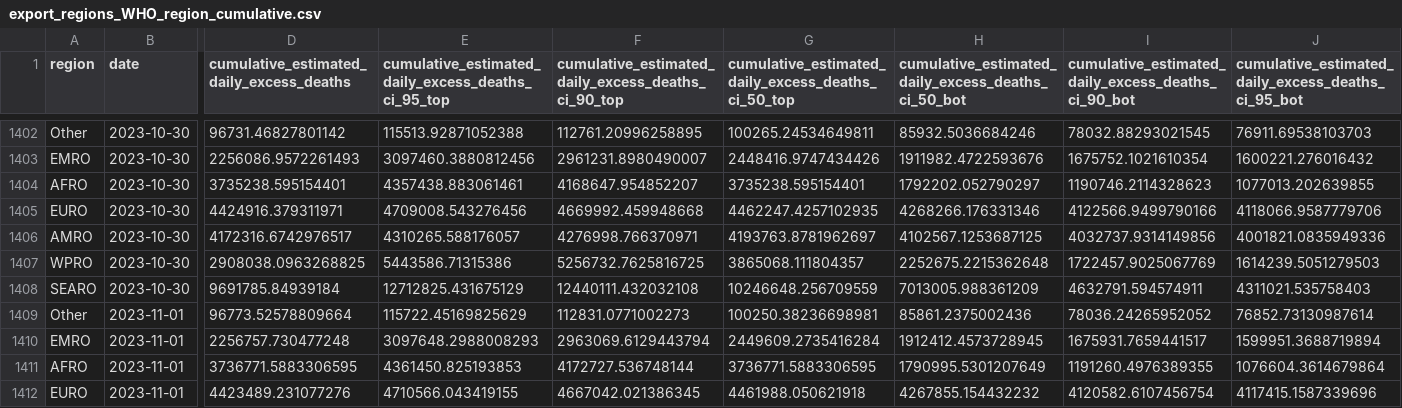
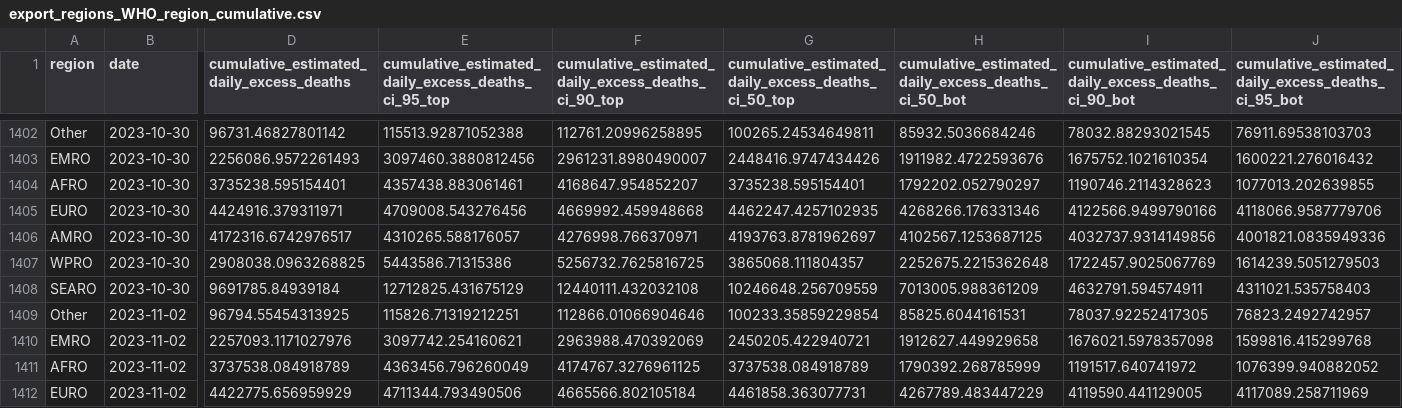
Before and after one commit to PaulMainwood/covid-19-the-economist-global-excess-deaths-model, a CSV file: output-data/output-by-alternative-regions/export_regions_WHO_region_cumulative.csv, drawn as a sheet; only a part is shown, gaps mark what is left out; the diff covers the shown part only; the diff names each change by its address in the sheet, - before the commit and + after, or states it on an @@ line.

```diff
--- a/output-data/output-by-alternative-regions/export_regions_WHO_region_cumulative.csv
+++ b/output-data/output-by-alternative-regions/export_regions_WHO_region_cumulative.csv
-B1409:B1412 (date): 2023-11-01
+B1409:B1412 (date): 2023-11-02
-D1409: 96773.52578809664
+D1409: 96794.55454313925
-E1409: 115722.45169825629
+E1409: 115826.71319212251
-F1409: 112831.0771002273
+F1409: 112866.01066904646
-G1409: 100250.38236698981
+G1409: 100233.35859229854
-H1409: 85861.2375002436
+H1409: 85825.6044161531
-I1409: 78036.24265952052
+I1409: 78037.92252417305
-J1409: 76852.73130987614
+J1409: 76823.2492742957
-D1410: 2256757.730477248
+D1410: 2257093.1171027976
-E1410: 3097648.2988008293
+E1410: 3097742.254160621
-F1410: 2963069.6129443794
+F1410: 2963988.470392069
-G1410: 2449609.2735416284
+G1410: 2450205.422940721
-H1410: 1912412.4573728945
+H1410: 1912627.449929658
-I1410: 1675931.7659441517
+I1410: 1676021.5978357098
-J1410: 1599951.3688719894
+J1410: 1599816.415299768
-D1411: 3736771.5883306595
+D1411: 3737538.084918789
-E1411: 4361450.825193853
+E1411: 4363456.796260049
-F1411: 4172727.536748144
+F1411: 4174767.3276961125
-G1411: 3736771.5883306595
+G1411: 3737538.084918789
-H1411: 1790995.5301207649
+H1411: 1790392.268785999
-I1411: 1191260.4976389355
+I1411: 1191517.640741972
-J1411: 1076604.3614679864
+J1411: 1076399.940882052
-D1412: 4423489.231077276
+D1412: 4422775.656959929
-E1412: 4710566.043419155
+E1412: 4711344.793490506
-F1412: 4667042.021386345
+F1412: 4665566.802105184
-G1412: 4461988.050621918
+G1412: 4461858.363077731
-H1412: 4267855.154432232
+H1412: 4267789.483447229
-I1412: 4120582.6107456754
+I1412: 4119590.441129005
-J1412: 4117415.1587339696
+J1412: 4117089.258711969
```
Also changed, not shown: 24 edited cells elsewhere in this file, output-data/output-by-alternative-regions/export_regions_un_subregion_cumulative.csv, output-data/output-by-alternative-regions/export_regions_un_subregion_per_100k_cumulative.csv, 56 other files.
